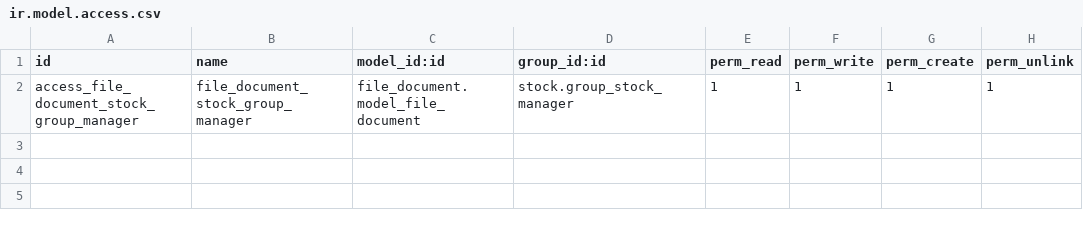
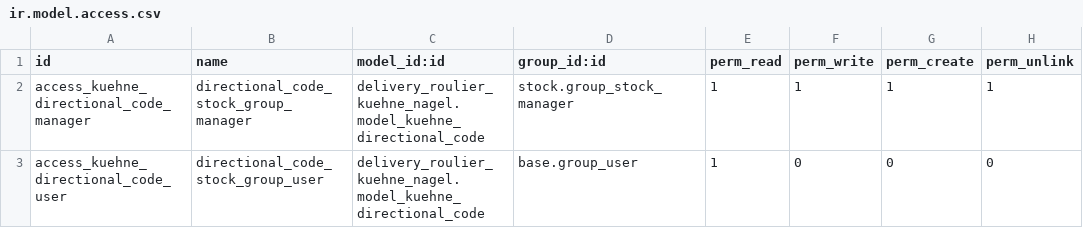
Before and after one commit to akretion/delivery-carrier, a CSV file: delivery_roulier_kuehne_nagel/security/ir.model.access.csv, drawn as a sheet.

```diff
--- a/delivery_roulier_kuehne_nagel/security/ir.model.access.csv
+++ b/delivery_roulier_kuehne_nagel/security/ir.model.access.csv
@@ -1,2 +1,3 @@
 "id","name","model_id:id","group_id:id","perm_read","perm_write","perm_create","perm_unlink"
-"access_file_document_stock_group_manager","file_document_stock_group_manager","file_document.model_file_document","stock.group_stock_manager",1,1,1,1
+"access_kuehne_directional_code_manager","directional_code_stock_group_manager","delivery_roulier_kuehne_nagel.model_kuehne_directional_code","stock.group_stock_manager",1,1,1,1
+"access_kuehne_directional_code_user","directional_code_stock_group_user","delivery_roulier_kuehne_nagel.model_kuehne_directional_code","base.group_user",1,0,0,0
```
Also changed, not shown: 7 other files.
